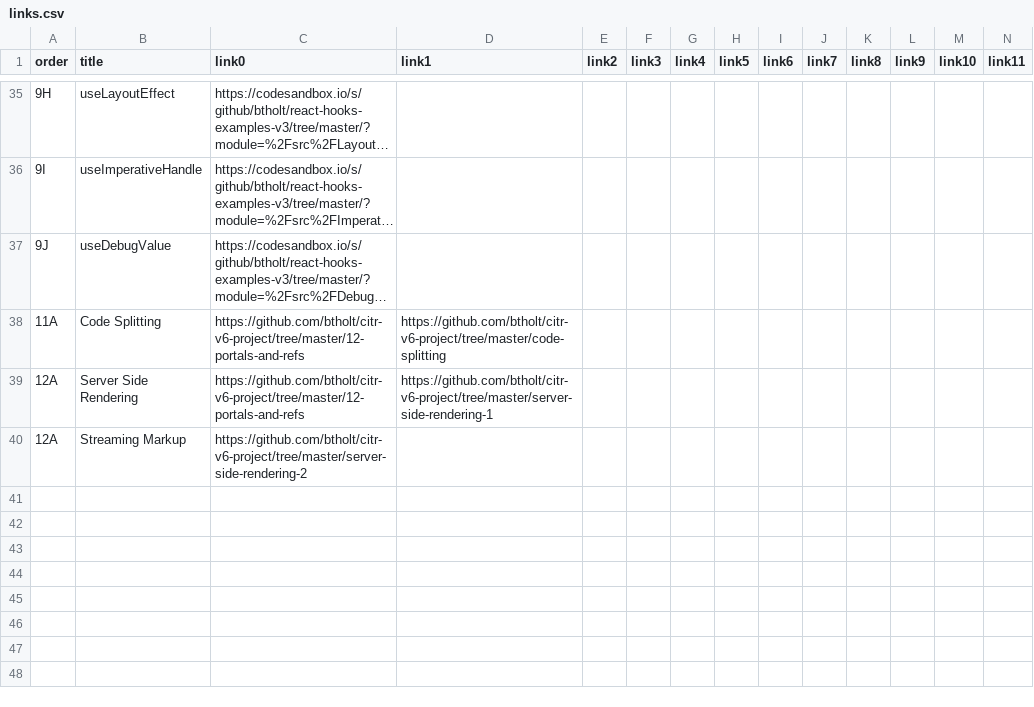
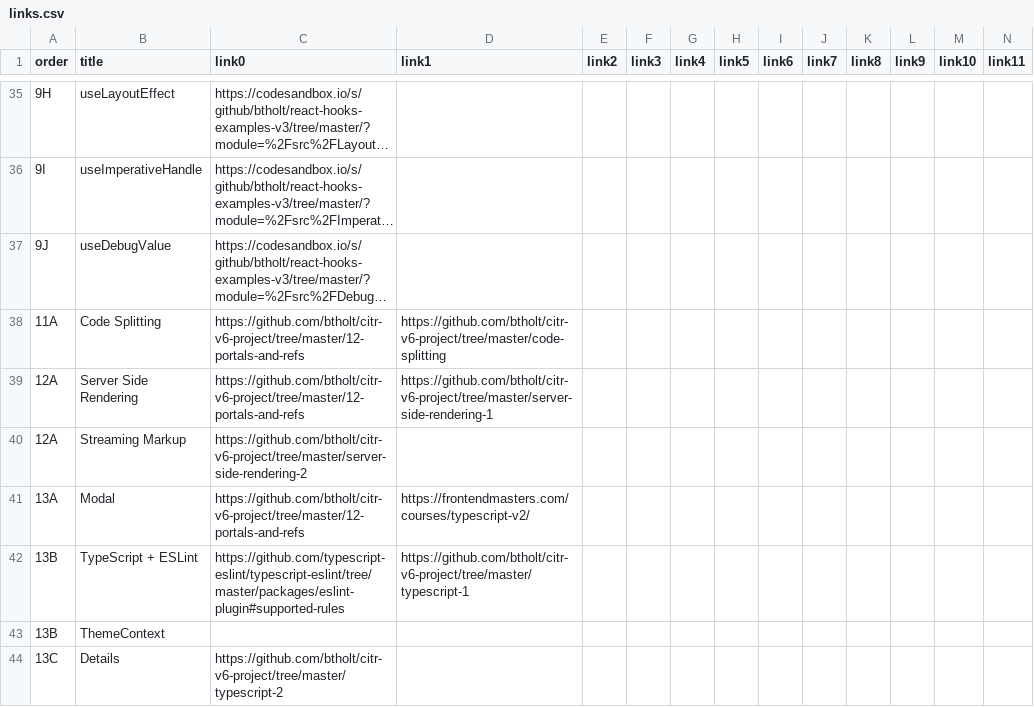
Before and after one commit to btholt/complete-intro-to-react-v6, a CSV file: links.csv, drawn as a sheet; only a part is shown, gaps mark what is left out; long unchanged cells end in …; rows hold the shown columns only; the diff names each change by its address in the sheet, - before the commit and + after, or states it on an @@ line.

```diff
--- a/links.csv
+++ b/links.csv
+row 41: 13A | Modal | https://github.com/btholt/citr-v6-project/tree/master/12-portals-and-refs | https://frontendmasters.com/courses/typescript-v2/
+row 42: 13B | TypeScript + ESLint | https://github.com/typescript-eslint/typescript-eslint/tree/master/packages/eslint-plugin#supported-rules | https://github.com/btholt/citr-v6-project/tree/master/typescript-1
+row 43: 13B | ThemeContext
+row 44: 13C | Details | https://github.com/btholt/citr-v6-project/tree/master/typescript-2
```
Also changed, not shown: lessons.csv, 50 other files.
